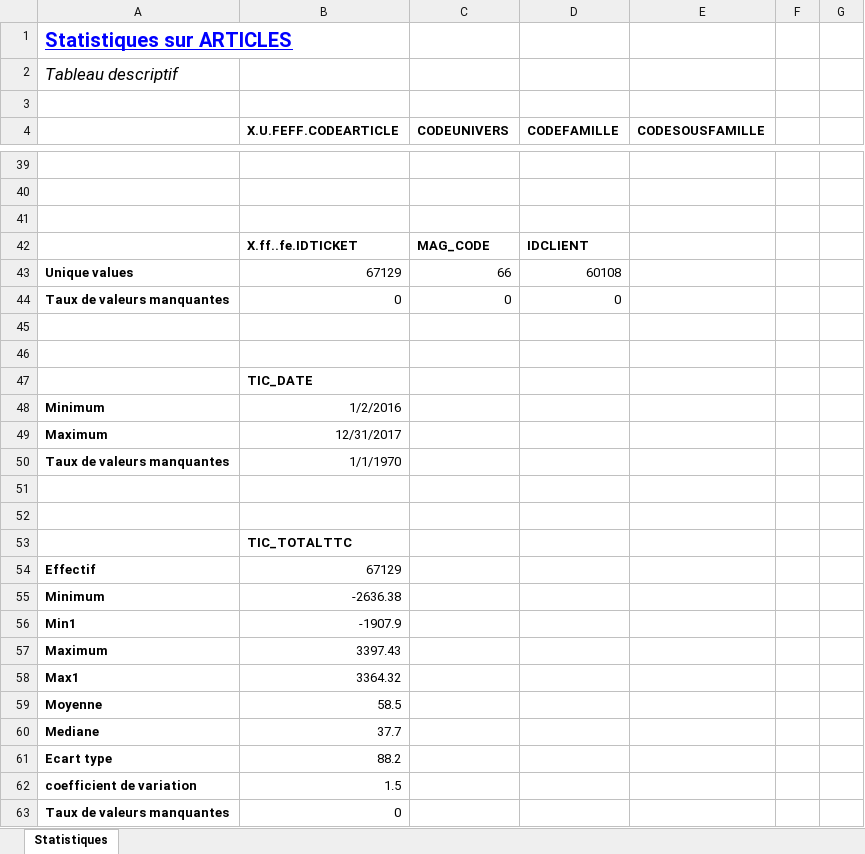
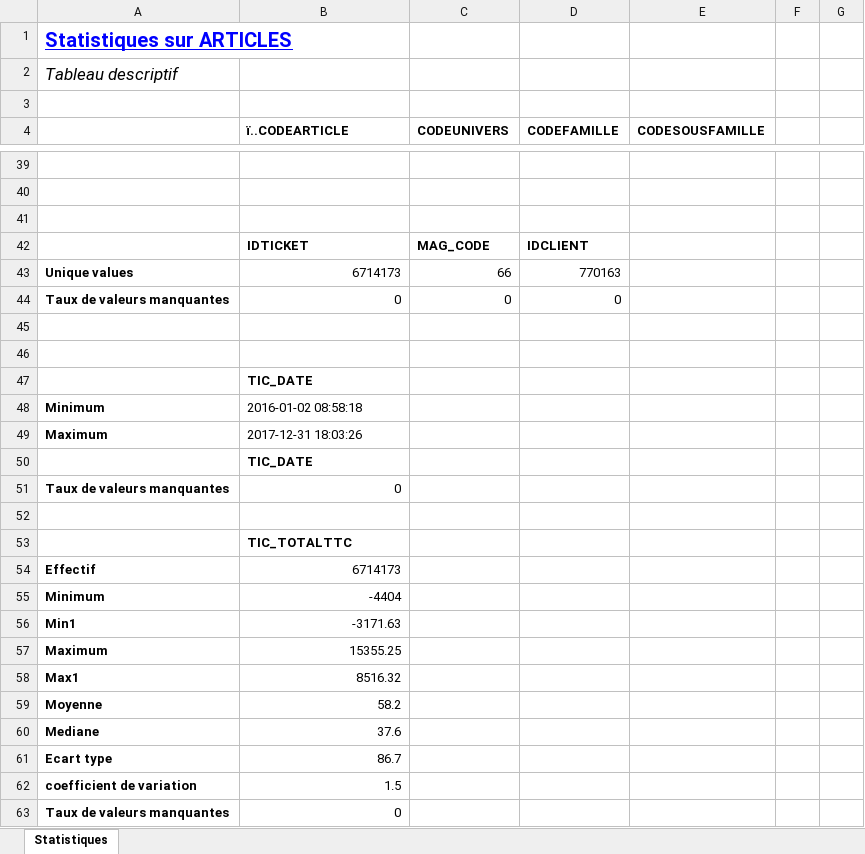
Before and after one commit to jimilibilibob/Rproject, an Excel workbook: temp.xlsx, sheet Statistiques, drawn as a sheet; only a part is shown, gaps mark what is left out; values as stored, in another font and other column widths than the file's, no borders; removed rows and columns are numbered as before the commit, all else as after; the diff covers the shown part only; the diff names each change by its address in the sheet, - before the commit and + after, or states it on an @@ line.

```diff
--- a/temp.xlsx (sheet Statistiques)
+++ b/temp.xlsx (sheet Statistiques)
-B4: X.U.FEFF.CODEARTICLE
+B4: ï..CODEARTICLE
-B42 (ï..CODEARTICLE): X.ff..fe.IDTICKET
+B42 (ï..CODEARTICLE): IDTICKET
-B43 (ï..CODEARTICLE): 67129
+B43 (ï..CODEARTICLE): 6714173
-D43 (CODEFAMILLE): 60108
+D43 (CODEFAMILLE): 770163
-B48 (ï..CODEARTICLE): 1/2/2016
+B48 (ï..CODEARTICLE): 2016-01-02 08:58:18
-B49 (ï..CODEARTICLE): 12/31/2017
+B49 (ï..CODEARTICLE): 2017-12-31 18:03:26
+row 50:  | TIC_DATE
-B51 (ï..CODEARTICLE): 1/1/1970
+B51 (ï..CODEARTICLE): 0
-row 51: (empty)
-B54 (ï..CODEARTICLE): 67129
+B54 (ï..CODEARTICLE): 6714173
-B55 (ï..CODEARTICLE): -2636.38
+B55 (ï..CODEARTICLE): -4404
-B56 (ï..CODEARTICLE): -1907.9
+B56 (ï..CODEARTICLE): -3171.63
-B57 (ï..CODEARTICLE): 3397.43
+B57 (ï..CODEARTICLE): 15355.25
-B58 (ï..CODEARTICLE): 3364.32
+B58 (ï..CODEARTICLE): 8516.32
-B59 (ï..CODEARTICLE): 58.5
+B59 (ï..CODEARTICLE): 58.2
-B60 (ï..CODEARTICLE): 37.7
+B60 (ï..CODEARTICLE): 37.6
-B61 (ï..CODEARTICLE): 88.2
+B61 (ï..CODEARTICLE): 86.7
```
Also changed, not shown: 8 added rows, 8 removed rows and 24 edited cells elsewhere in this sheet, 8 other files.
